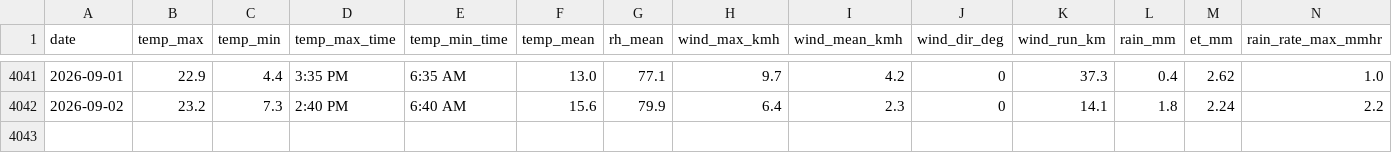
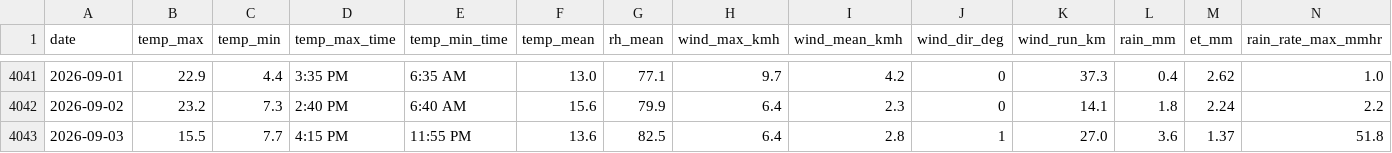
Before and after one commit to Bidgee182/wwcc-weather-page, a CSV file: data/daily_log.csv, drawn as a sheet; only a part is shown, gaps mark what is left out; rows hold the shown columns only; the diff names each change by its address in the sheet, - before the commit and + after, or states it on an @@ line.

Commit message:
Daily log 2026-09-03

```diff
--- a/data/daily_log.csv
+++ b/data/daily_log.csv
+row 4043: 2026-09-03 | 15.5 | 7.7 | 4:15 PM | 11:55 PM | 13.6 | 82.5 | 6.4 | 2.8 | 1 | 27.0 | 3.6 | 1.37 | 51.8
```
Also changed, not shown: 1 other file.
